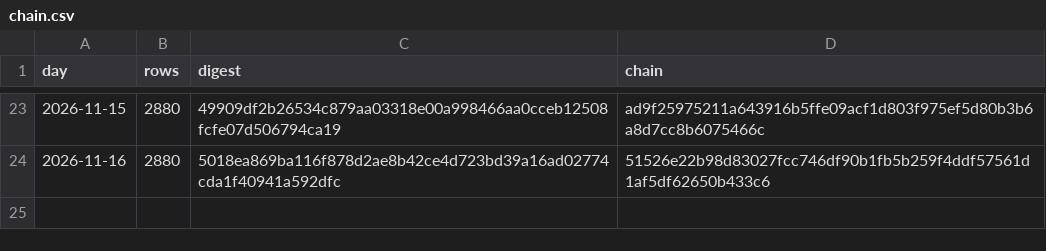
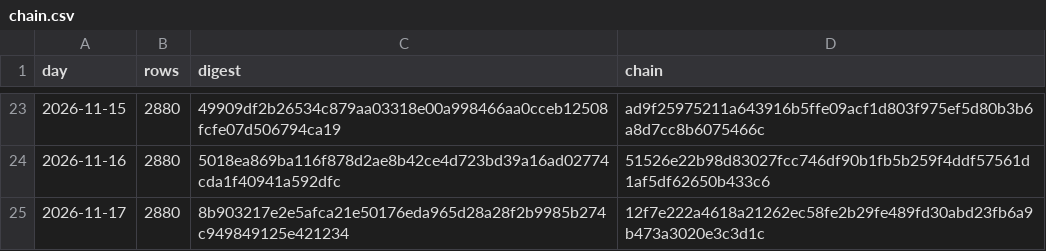
Before and after one commit to girts-nordshifts16/nordshifts-forecast-ledger, a CSV file: chain.csv, drawn as a sheet; only a part is shown, gaps mark what is left out.

Commit message:
Forecasts issued to 2026-11-17: chain 12f7e222a4618a21

```diff
--- a/chain.csv
+++ b/chain.csv
@@ -24 +24,2 @@ day,rows,digest,chain
 2026-11-16,2880,5018ea869ba116f878d2ae8b42ce4d723bd39a16ad02774cda1f40941a592dfc,51526e22b98d83027fcc746df90b1fb5b259f4ddf57561d1af5df62650b433c6
+2026-11-17,2880,8b903217e2e5afca21e50176eda965d28a28f2b9985b274c949849125e421234,12f7e222a4618a21262ec58fe2b29fe489fd30abd23fb6a9b473a3020e3c3d1c
```
